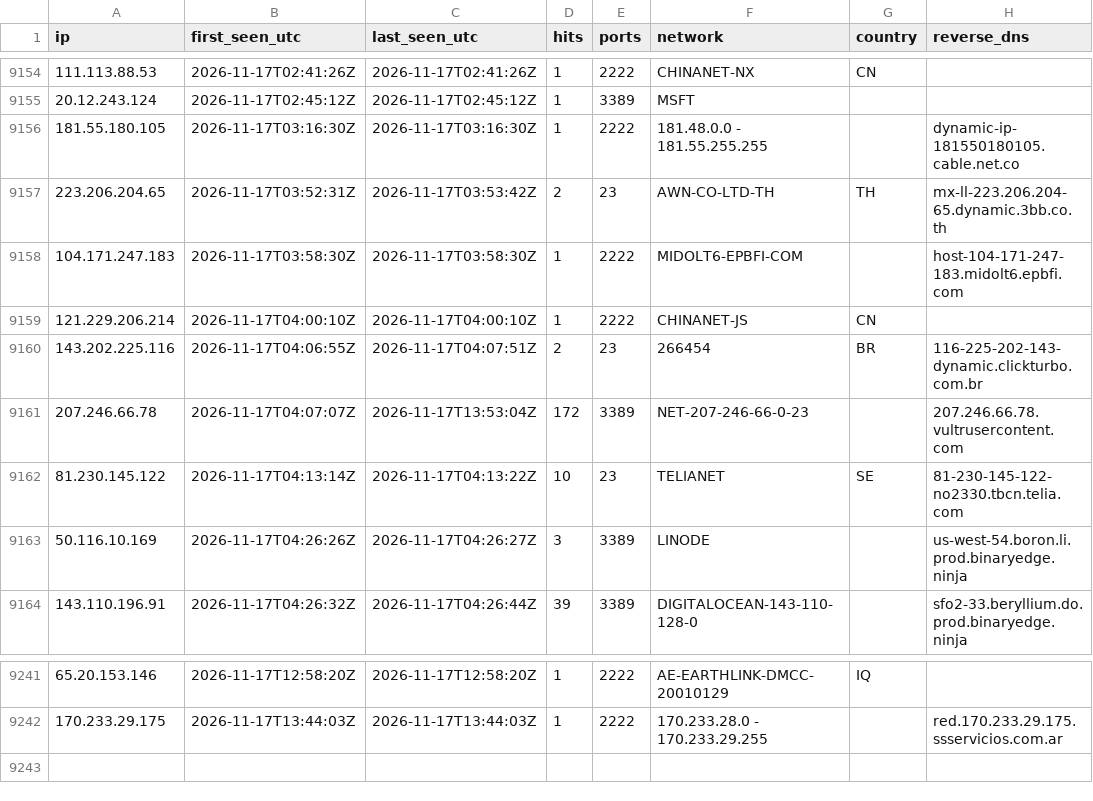
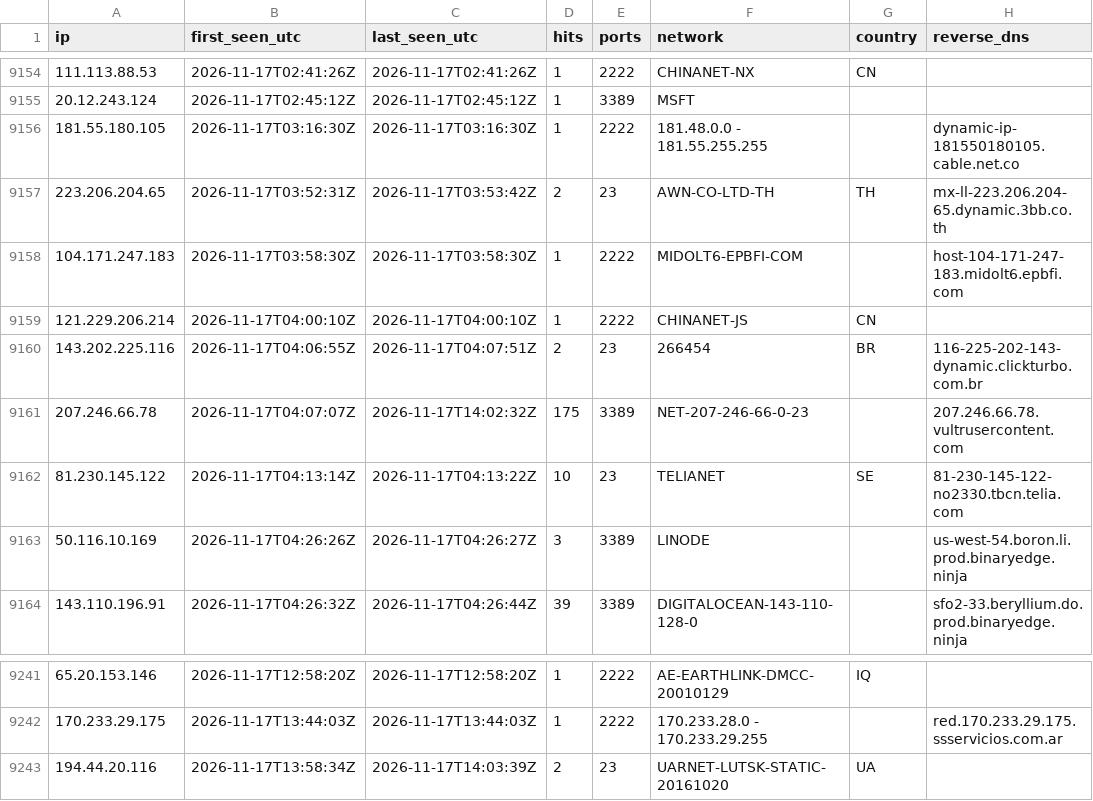
Before and after one commit to yourlocalaccountant/honeypot-db, a CSV file: ips.csv, drawn as a sheet; only a part is shown, gaps mark what is left out.

```diff
--- a/ips.csv
+++ b/ips.csv
@@ -9160,3 +9160,3 @@ ip,first_seen_utc,last_seen_utc,hits,ports,network,country,reverse_dns
 143.202.225.116,2026-11-17T04:06:55Z,2026-11-17T04:07:51Z,2,23,266454,BR,116-225-202-143-dynamic.clickturbo.com.br
-207.246.66.78,2026-11-17T04:07:07Z,2026-11-17T13:53:04Z,172,3389,NET-207-246-66-0-23,,207.246.66.78.vultrusercontent.com
+207.246.66.78,2026-11-17T04:07:07Z,2026-11-17T14:02:32Z,175,3389,NET-207-246-66-0-23,,207.246.66.78.vultrusercontent.com
 81.230.145.122,2026-11-17T04:13:14Z,2026-11-17T04:13:22Z,10,23,TELIANET,SE,81-230-145-122-no2330.tbcn.telia.com
@@ -9242 +9242,2 @@ ip,first_seen_utc,last_seen_utc,hits,ports,network,country,reverse_dns
 170.233.29.175,2026-11-17T13:44:03Z,2026-11-17T13:44:03Z,1,2222,170.233.28.0 - 170.233.29.255,,red.170.233.29.175.ssservicios.com.ar
+194.44.20.116,2026-11-17T13:58:34Z,2026-11-17T14:03:39Z,2,23,UARNET-LUTSK-STATIC-20161020,UA,
```
Also changed, not shown: 2 other files.
